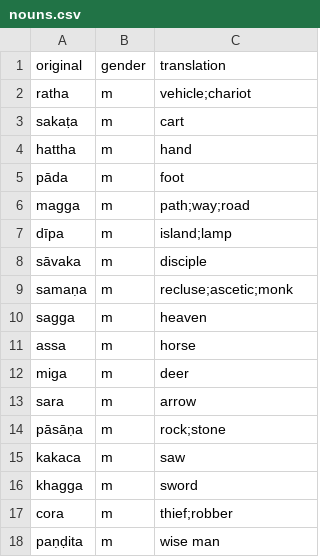
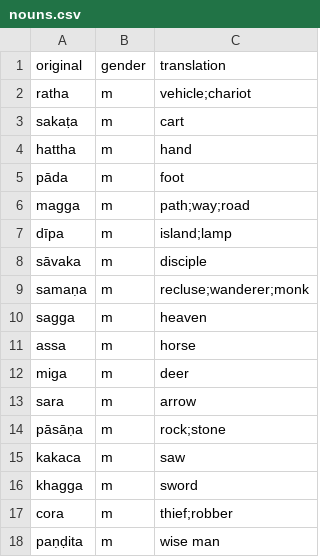
Before and after one commit to eBLDR/Pali-Vocab, a CSV file: data/silva/lesson03/nouns.csv, drawn as a sheet.

```diff
--- a/data/silva/lesson03/nouns.csv
+++ b/data/silva/lesson03/nouns.csv
@@ -8,3 +8,3 @@ dīpa,m,island;lamp
 sāvaka,m,disciple
-samaṇa,m,recluse;ascetic;monk
+samaṇa,m,recluse;wanderer;monk
 sagga,m,heaven
```
Also changed, not shown: data/silva/lesson08/nouns.csv, 7 other files.
